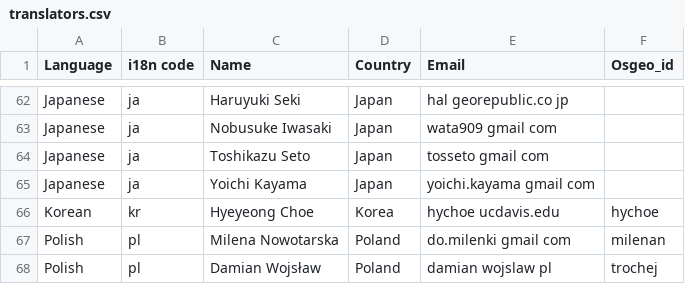
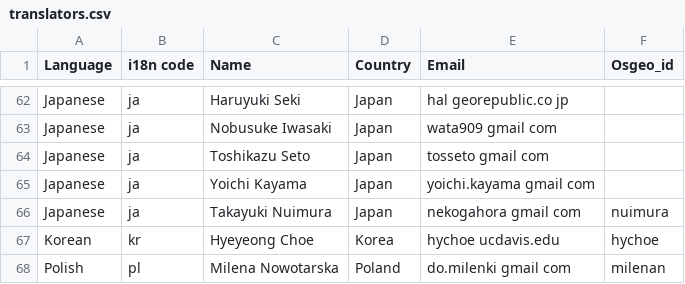
Before and after one commit to OSGeo/OSGeoLive-doc, a CSV file: translators.csv, drawn as a sheet; only a part is shown, gaps mark what is left out; the shorter side is filled out with more unchanged rows.

Commit message:
Joined translation membership
git-svn-id: http://svn.osgeo.org/osgeo/livedvd/gisvm/trunk/doc@11118 7da46fd8-bd2a-0410-a152-cf9810cf5b10

```diff
--- a/translators.csv
+++ b/translators.csv
@@ -65,2 +65,3 @@ Japanese,ja,Toshikazu Seto,Japan,tosseto gmail com,
 Japanese,ja,Yoichi Kayama,Japan,yoichi.kayama gmail com,
+Japanese,ja,Takayuki Nuimura,Japan,nekogahora gmail com,nuimura
 Korean,kr,Hyeyeong Choe,Korea,hychoe ucdavis.edu,hychoe
```
Also changed, not shown: contributors.csv.
